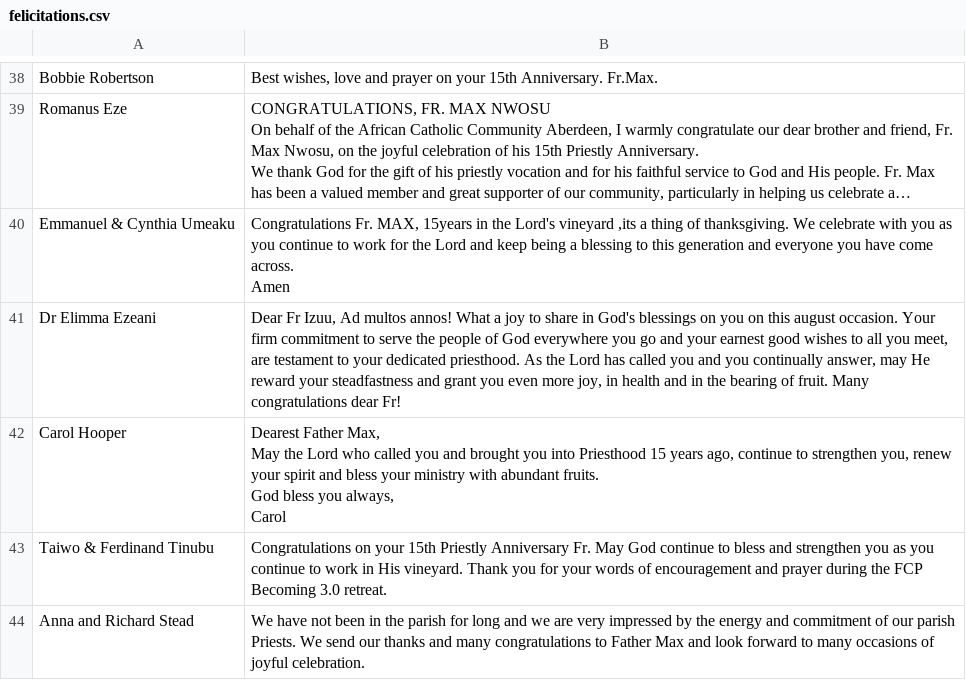
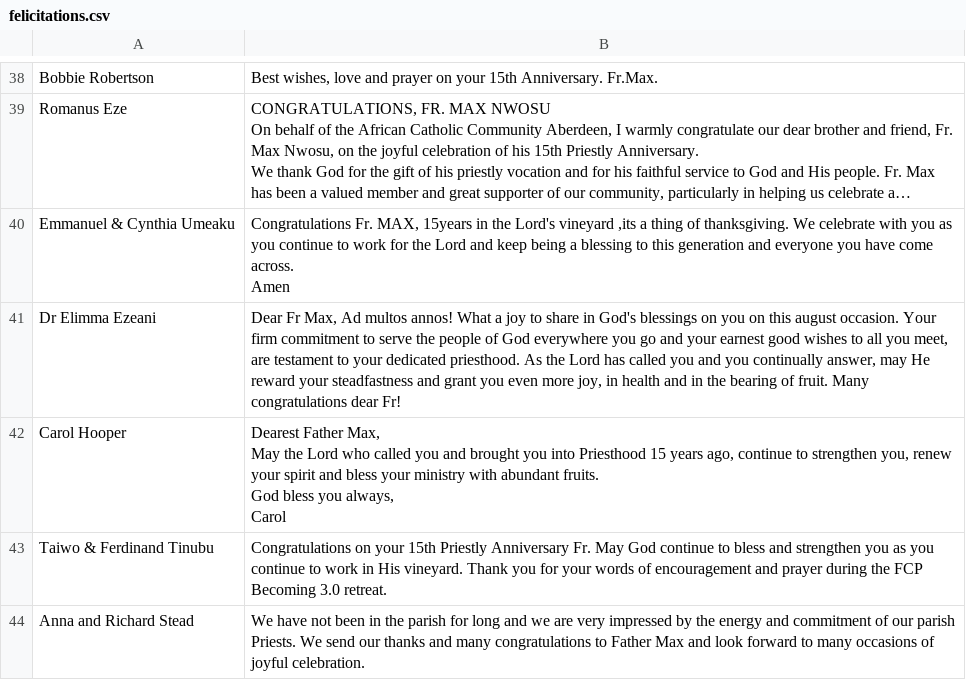
Before and after one commit to frizuma3/frmax-anniversary-website, a CSV file: docs/felicitations.csv, drawn as a sheet; only a part is shown, gaps mark what is left out; long unchanged cells end in …; the diff covers the shown part only.

Commit message:
Felicitation update

```diff
--- a/docs/felicitations.csv
+++ b/docs/felicitations.csv
@@ -153,3 +153,3 @@ Emmanuel & Cynthia Umeaku,"Congratulations Fr. MAX, 15years in the Lord's vineya
 Amen"
-Dr Elimma Ezeani ,"Dear Fr Izuu, Ad multos annos! What a joy to share in God's blessings on you on this august occasion. Your firm commitment to serve the people of God everywhere you go and your earnest good wishes to all you meet, are testament to your dedicated priesthood. As the Lord has called you and you continually answer, may He reward your steadfastness and grant you even more joy, in health and in the bearing of fruit. Many congratulations dear Fr!"
+Dr Elimma Ezeani ,"Dear Fr Max, Ad multos annos! What a joy to share in God's blessings on you on this august occasion. Your firm commitment to serve the people of God everywhere you go and your earnest good wishes to all you meet, are testament to your dedicated priesthood. As the Lord has called you and you continually answer, may He reward your steadfastness and grant you even more joy, in health and in the bearing of fruit. Many congratulations dear Fr!"
 Carol Hooper,"Dearest Father Max,
```
Also changed, not shown: 10 added rows elsewhere in this file.
